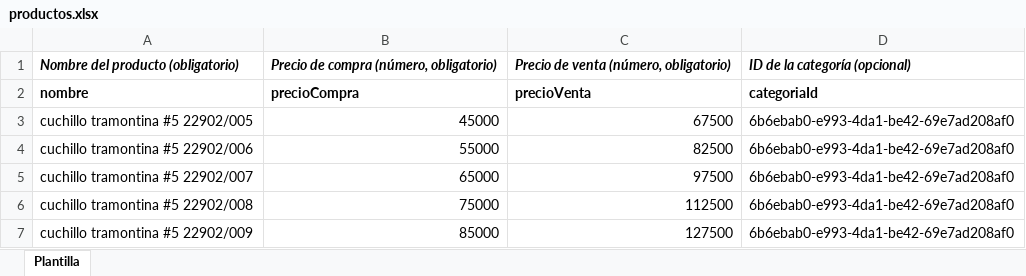
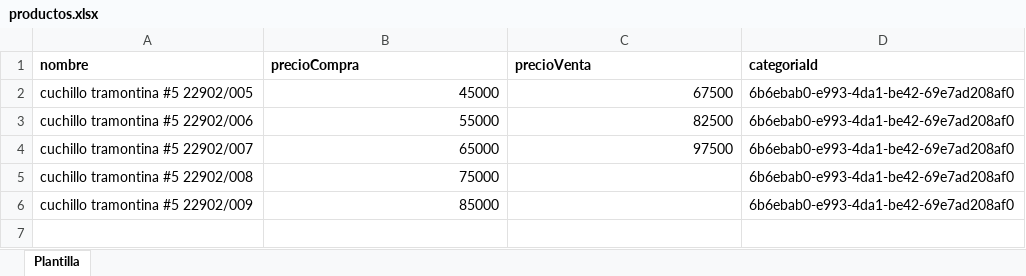
Before and after one commit to AFZV/proyectoSAAS, an Excel workbook: frontend/public/modelos/productos.xlsx, sheet Plantilla, drawn as a sheet; values as stored, in another font and other column widths than the file's, no borders; removed rows and columns are numbered as before the commit, all else as after; the diff names each change by its address in the sheet, - before the commit and + after, or states it on an @@ line.

```diff
--- a/frontend/public/modelos/productos.xlsx (sheet Plantilla)
+++ b/frontend/public/modelos/productos.xlsx (sheet Plantilla)
-row 1: Nombre del producto (obligatorio) | Precio de compra (número, obligatorio) | Precio de venta (número, obligatorio) | ID de la categoría (opcional)
-C5 (precioVenta): 112500
+C5 (precioVenta): (empty)
-C6 (precioVenta): 127500
+C6 (precioVenta): (empty)
```
Also changed, not shown: formulas that keep their value, 21 other files.
